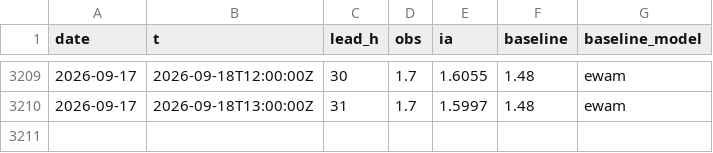
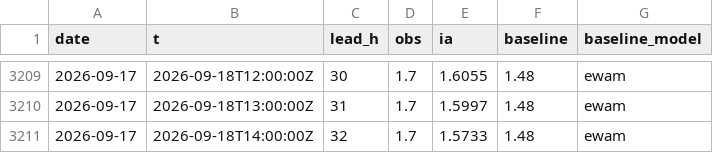
Before and after one commit to Matt29/metocean-ai-scoreboard, a CSV file: data/belle-ile/series.csv, drawn as a sheet; only a part is shown, gaps mark what is left out.

```diff
--- a/data/belle-ile/series.csv
+++ b/data/belle-ile/series.csv
@@ -3210 +3210,2 @@ date,t,lead_h,obs,ia,baseline,baseline_model
 2026-09-17,2026-09-18T13:00:00Z,31,1.7,1.5997,1.48,ewam
+2026-09-17,2026-09-18T14:00:00Z,32,1.7,1.5733,1.48,ewam
```
Also changed, not shown: data/brest/series.csv, data/cherbourg-vent/series.csv, 28 other files.
